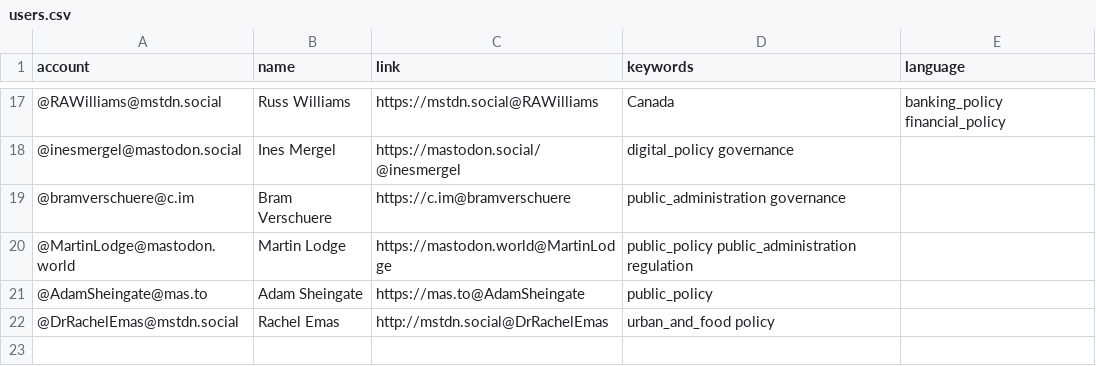
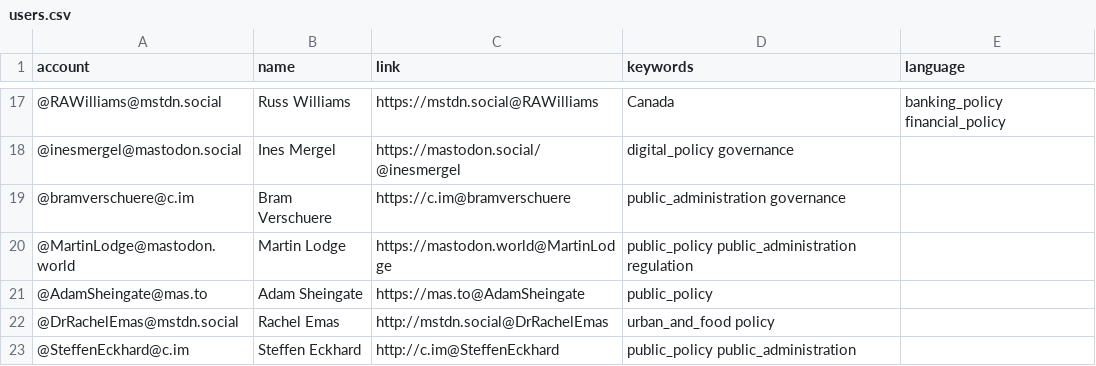
Before and after one commit to howlettm/Mastodon-Policy, a CSV file: resources/users.csv, drawn as a sheet; only a part is shown, gaps mark what is left out; the diff names each change by its address in the sheet, - before the commit and + after, or states it on an @@ line.

Commit message:
Update users.csv

```diff
--- a/resources/users.csv
+++ b/resources/users.csv
+row 23: @SteffenEckhard@c.im | Steffen Eckhard | http://c.im@SteffenEckhard | public_policy public_administration
```
